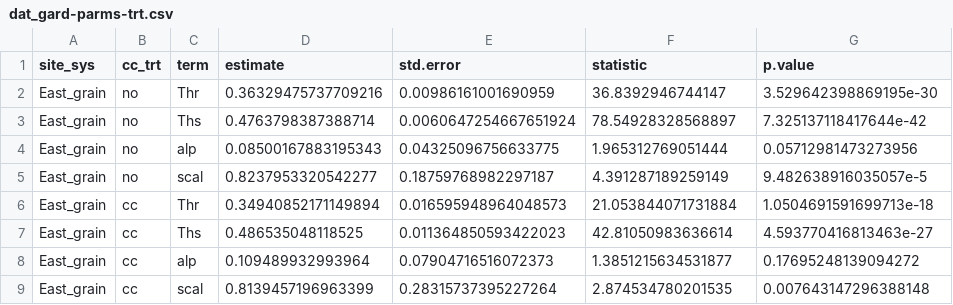
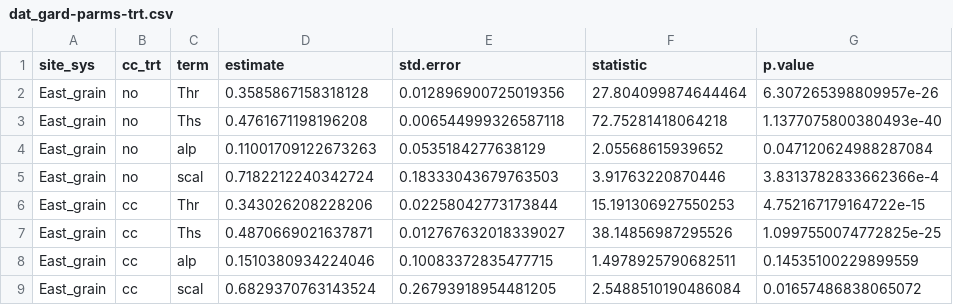
Before and after one commit to vanichols/Nichols_AGE_CoverCrops, a CSV file: 01_fit-models/dat_gard-parms-trt.csv, drawn as a sheet; only a part is shown; the diff covers the shown part only.

```diff
--- a/01_fit-models/dat_gard-parms-trt.csv
+++ b/01_fit-models/dat_gard-parms-trt.csv
@@ -1,9 +1,9 @@
 site_sys,cc_trt,term,estimate,std.error,statistic,p.value
-East_grain,no,Thr,0.36329475737709216,0.00986161001690959,36.8392946744147,3.529642398869195e-30
-East_grain,no,Ths,0.4763798387388714,0.0060647254667651924,78.54928328568897,7.325137118417644e-42
-East_grain,no,alp,0.08500167883195343,0.04325096756633775,1.965312769051444,0.05712981473273956
-East_grain,no,scal,0.8237953320542277,0.18759768982297187,4.391287189259149,9.482638916035057e-5
-East_grain,cc,Thr,0.34940852171149894,0.016595948964048573,21.053844071731884,1.0504691591699713e-18
-East_grain,cc,Ths,0.486535048118525,0.011364850593422023,42.81050983636614,4.593770416813463e-27
-East_grain,cc,alp,0.109489932993964,0.07904716516072373,1.3851215634531877,0.17695248139094272
-East_grain,cc,scal,0.8139457196963399,0.28315737395227264,2.874534780201535,0.007643147296388148
+East_grain,no,Thr,0.3585867158318128,0.012896900725019356,27.804099874644464,6.307265398809957e-26
+East_grain,no,Ths,0.4761671198196208,0.006544999326587118,72.75281418064218,1.1377075800380493e-40
+East_grain,no,alp,0.11001709122673263,0.0535184277638129,2.05568615939652,0.047120624988287084
+East_grain,no,scal,0.7182212240342724,0.18333043679763503,3.91763220870446,3.8313782833662366e-4
+East_grain,cc,Thr,0.343026208228206,0.02258042773173844,15.191306927550253,4.752167179164722e-15
+East_grain,cc,Ths,0.4870669021637871,0.012767632018339027,38.14856987295526,1.0997550074772825e-25
+East_grain,cc,alp,0.1510380934224046,0.10083372835477715,1.4978925790682511,0.14535100229899559
+East_grain,cc,scal,0.6829370763143524,0.26793918954481205,2.5488510190486084,0.01657486838065072
```
Also changed, not shown: 96 edited cells elsewhere in this file, 01_fit-models/dat_bd-stats.csv, 01_fit-models/dat_gard-parms-eu.csv, 35 other files.
